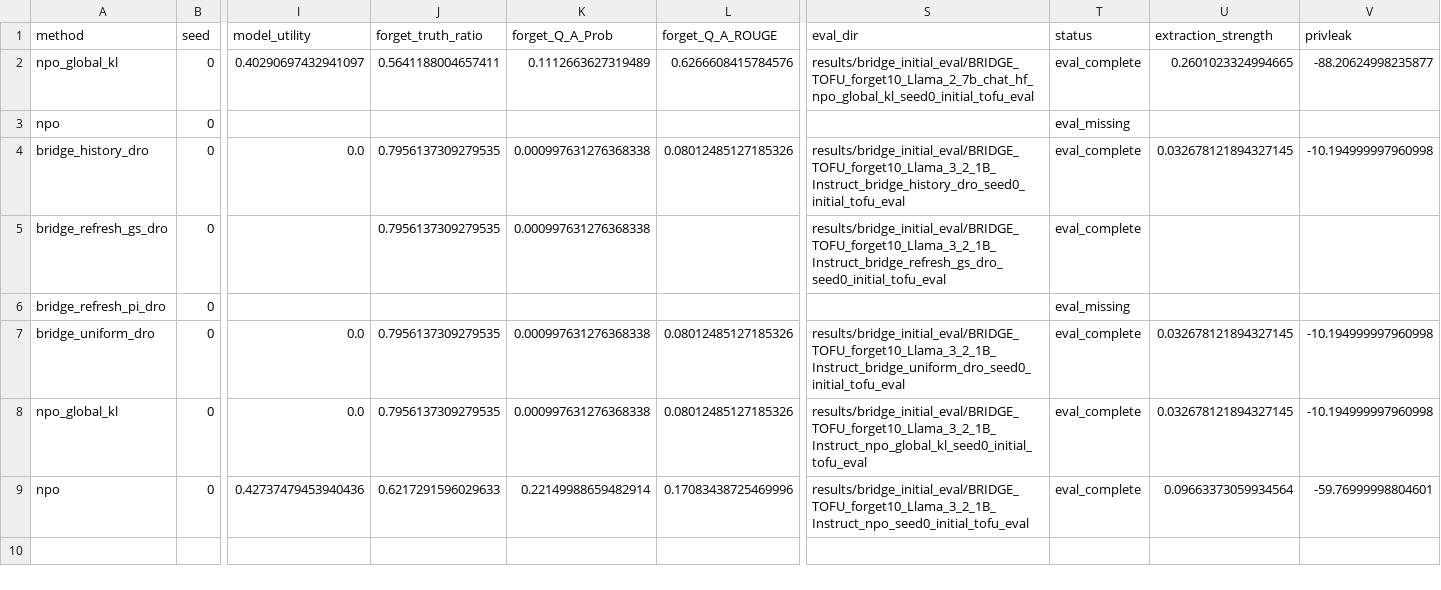
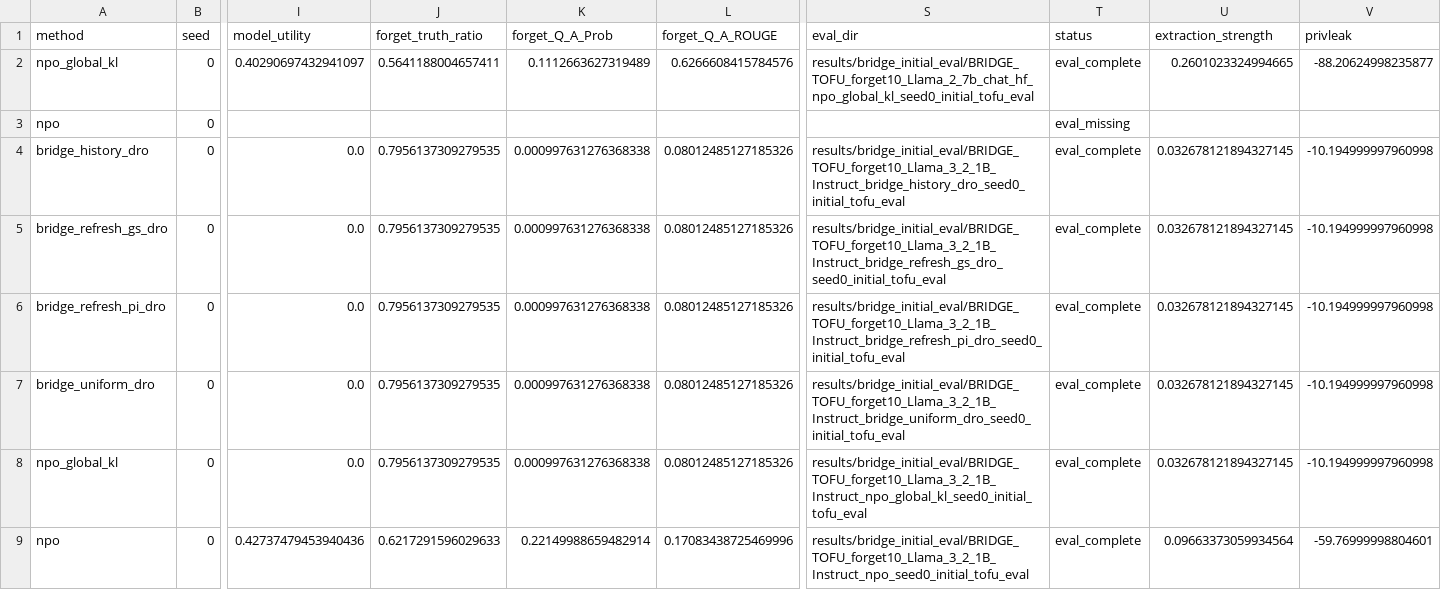
Before and after one commit to zigozk/open-unlearning, a CSV file: results/bridge_reports/bridge_initial_partial_summary.csv, drawn as a sheet; only a part is shown, gaps mark what is left out; the diff names each change by its address in the sheet, - before the commit and + after, or states it on an @@ line.

Commit message:
Add BRIDGE 1B initial reports

```diff
--- a/results/bridge_reports/bridge_initial_partial_summary.csv
+++ b/results/bridge_reports/bridge_initial_partial_summary.csv
-I5:I6 (model_utility): (empty)
+I5:I6 (model_utility): 0.0
-L5:L6 (forget_Q_A_ROUGE): (empty)
+L5:L6 (forget_Q_A_ROUGE): 0.08012485127185326
-U5:U6 (extraction_strength): (empty)
+U5:U6 (extraction_strength): 0.032678121894327145
-V5:V6 (privleak): (empty)
+V5:V6 (privleak): -10.194999997960998
-J6 (forget_truth_ratio): (empty)
+J6 (forget_truth_ratio): 0.7956137309279535
-K6 (forget_Q_A_Prob): (empty)
+K6 (forget_Q_A_Prob): 0.000997631276368338
-S6 (eval_dir): (empty)
+S6 (eval_dir): results/bridge_initial_eval/BRIDGE_TOFU_forget10_Llama_3_2_1B_Instruct_bridge_refresh_pi_dro_seed0_initial_tofu_eval
-T6 (status): eval_missing
+T6 (status): eval_complete
```
Also changed, not shown: 1 other file.
